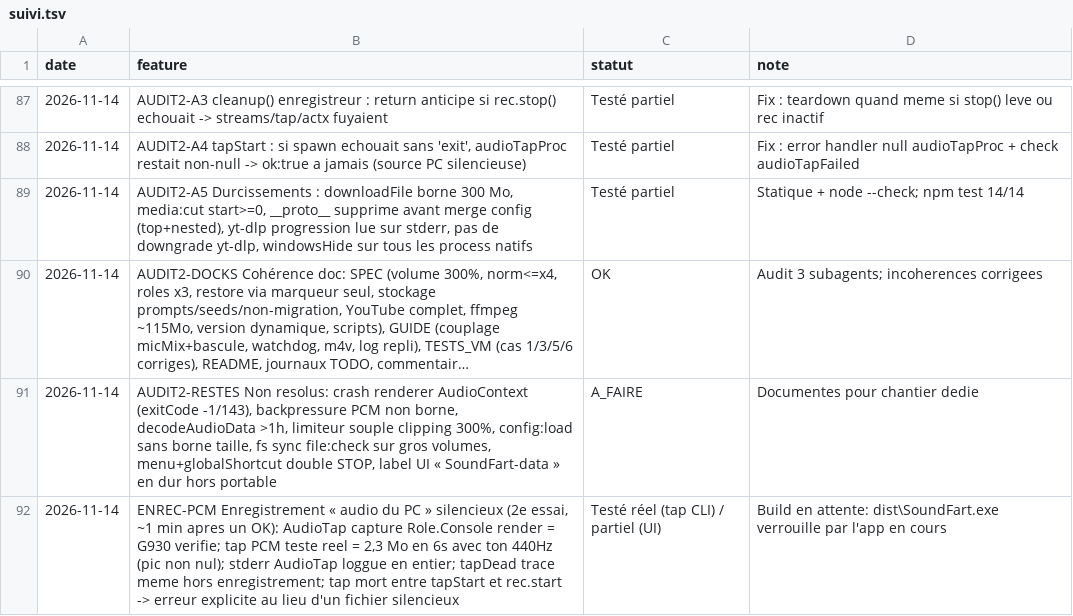
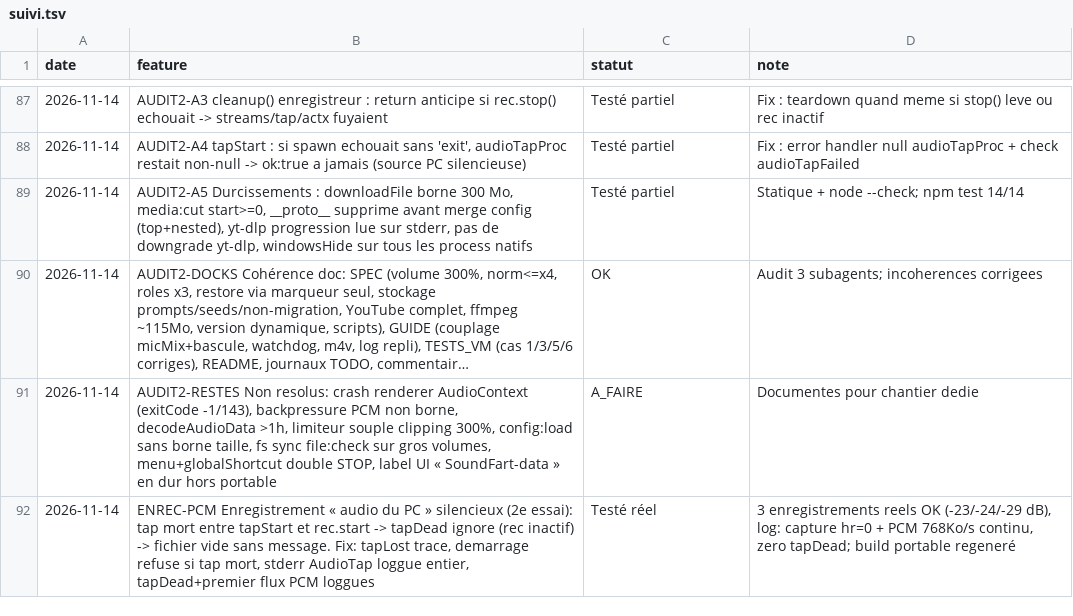
Before and after one commit to sidburn99-ux/SoundFart, a TSV file: suivi.tsv, drawn as a sheet; only a part is shown, gaps mark what is left out; long unchanged cells end in ….

```diff
--- a/suivi.tsv
+++ b/suivi.tsv
@@ -91,2 +91,2 @@ date	feature	statut	note
 2026-11-14	AUDIT2-RESTES Non resolus: crash renderer AudioContext (exitCode -1/143), backpressure PCM non borne, decodeAudioData >1h, limiteur souple clipping 300%, config:load sans borne taille, fs sync file:check sur gros volumes, menu+globalShortcut double STOP, label UI « SoundFart-data » en dur hors portable	A_FAIRE	Documentes pour chantier dedie
-2026-11-14	ENREC-PCM Enregistrement « audio du PC » silencieux (2e essai, ~1 min apres un OK): AudioTap capture Role.Console render = G930 verifie; tap PCM teste reel = 2,3 Mo en 6s avec ton 440Hz (pic non nul); stderr AudioTap loggue en entier; tapDead trace meme hors enregistrement; tap mort entre tapStart et rec.start -> erreur explicite au lieu d'un fichier silencieux	Testé réel (tap CLI) / partiel (UI)	Build en attente: dist\SoundFart.exe verrouille par l'app en cours
+2026-11-14	ENREC-PCM Enregistrement « audio du PC » silencieux (2e essai): tap mort entre tapStart et rec.start -> tapDead ignore (rec inactif) -> fichier vide sans message. Fix: tapLost trace, demarrage refuse si tap mort, stderr AudioTap loggue entier, tapDead+premier flux PCM loggues	Testé réel	3 enregistrements reels OK (-23/-24/-29 dB), log: capture hr=0 + PCM 768Ko/s continu, zero tapDead; build portable regeneré
```
Also changed, not shown: 1 other file.
